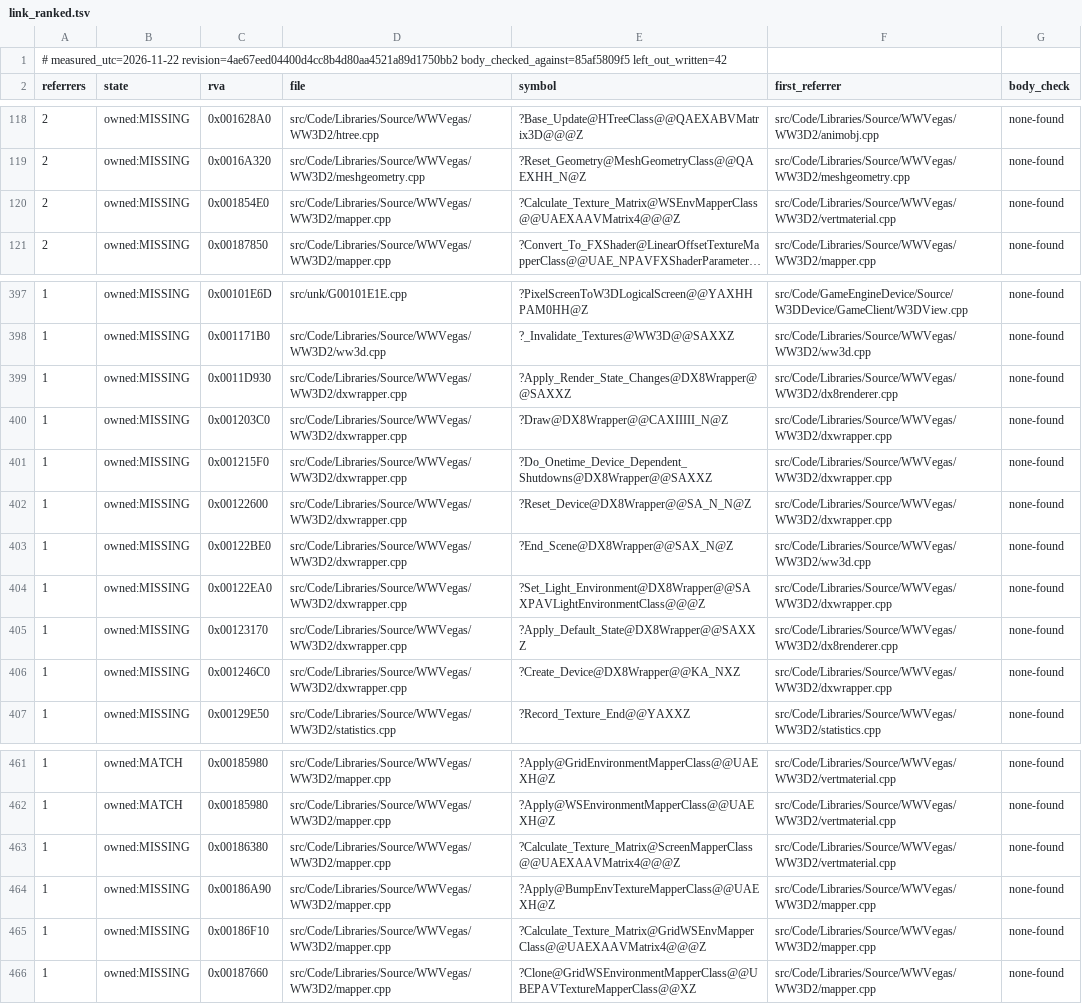
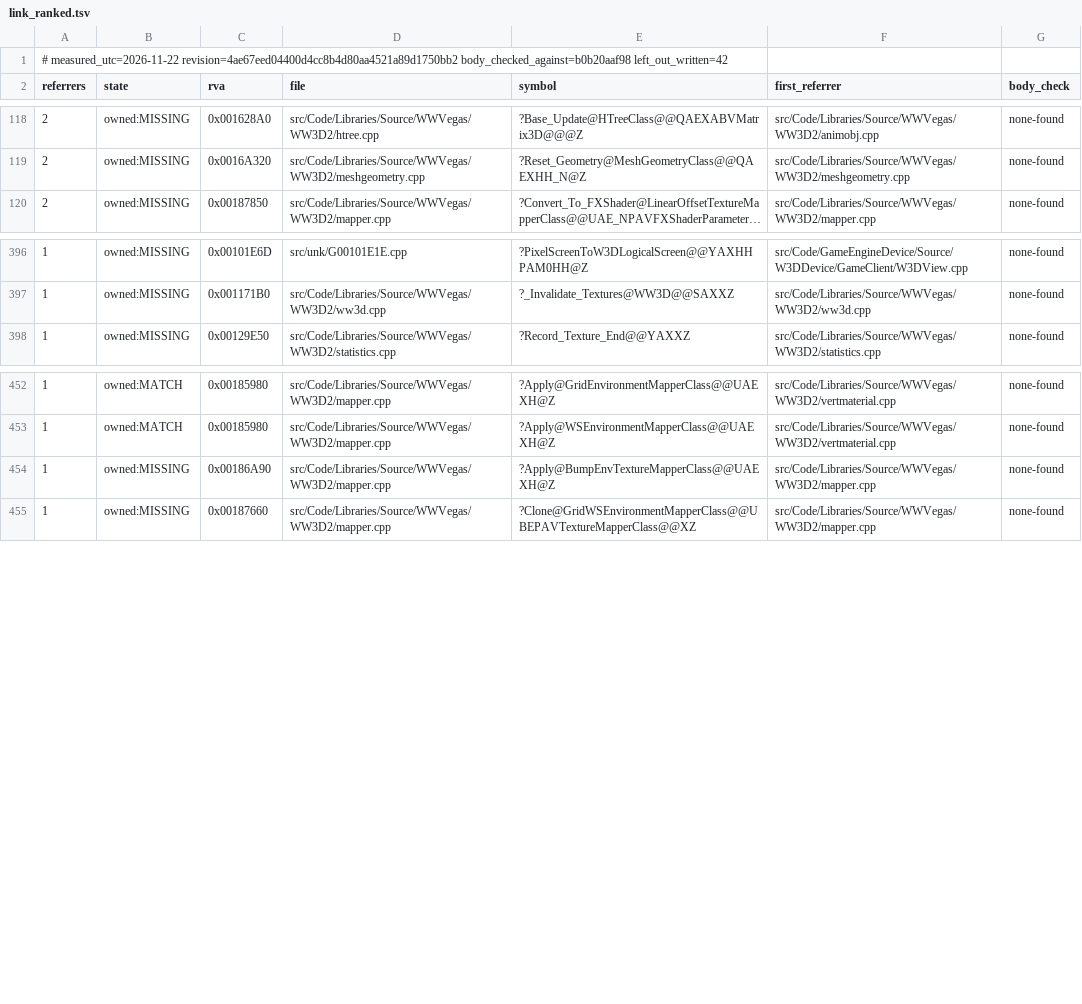
Before and after one commit to Brietat71/BFME2-Rebuild, a TSV file: worklist/link_ranked.tsv, drawn as a sheet; only a part is shown, gaps mark what is left out; long unchanged cells end in …; the diff names each change by its address in the sheet, - before the commit and + after, or states it on an @@ line.

```diff
--- a/worklist/link_ranked.tsv
+++ b/worklist/link_ranked.tsv
-A1 (referrers): …measured_utc=2026-11-22 revision=4ae67eed04400d4cc8b4d80aa4521a89d1750bb2 body_checked_against=85af5809f5 left_out_written=42
+A1 (referrers): …measured_utc=2026-11-22 revision=4ae67eed04400d4cc8b4d80aa4521a89d1750bb2 body_checked_against=b0b20aaf98 left_out_written=42
-row 120: 2 | owned:MISSING | 0x001854E0 | src/Code/Libraries/Source/WWVegas/WW3D2/mapper.cpp | ?Calculate_Texture_Matrix@WSEnvMapperClass@@UAEXAAVMatrix4@@@Z | src/Code/Libraries/Source/WWVegas/WW3D2/vertmaterial.cpp | none-found
-row 399: 1 | owned:MISSING | 0x0011D930 | src/Code/Libraries/Source/WWVegas/WW3D2/dxwrapper.cpp | ?Apply_Render_State_Changes@DX8Wrapper@@SAXXZ | src/Code/Libraries/Source/WWVegas/WW3D2/dx8renderer.cpp | none-found
-row 400: 1 | owned:MISSING | 0x001203C0 | src/Code/Libraries/Source/WWVegas/WW3D2/dxwrapper.cpp | ?Draw@DX8Wrapper@@CAXIIIII_N@Z | src/Code/Libraries/Source/WWVegas/WW3D2/dxwrapper.cpp | none-found
-row 401: 1 | owned:MISSING | 0x001215F0 | src/Code/Libraries/Source/WWVegas/WW3D2/dxwrapper.cpp | ?Do_Onetime_Device_Dependent_Shutdowns@DX8Wrapper@@SAXXZ | src/Code/Libraries/Source/WWVegas/WW3D2/dxwrapper.cpp | none-found
-row 402: 1 | owned:MISSING | 0x00122600 | src/Code/Libraries/Source/WWVegas/WW3D2/dxwrapper.cpp | ?Reset_Device@DX8Wrapper@@SA_N_N@Z | src/Code/Libraries/Source/WWVegas/WW3D2/dxwrapper.cpp | none-found
-row 403: 1 | owned:MISSING | 0x00122BE0 | src/Code/Libraries/Source/WWVegas/WW3D2/dxwrapper.cpp | ?End_Scene@DX8Wrapper@@SAX_N@Z | src/Code/Libraries/Source/WWVegas/WW3D2/ww3d.cpp | none-found
-row 404: 1 | owned:MISSING | 0x00122EA0 | src/Code/Libraries/Source/WWVegas/WW3D2/dxwrapper.cpp | ?Set_Light_Environment@DX8Wrapper@@SAXPAVLightEnvironmentClass@@@Z | src/Code/Libraries/Source/WWVegas/WW3D2/dxwrapper.cpp | none-found
-row 405: 1 | owned:MISSING | 0x00123170 | src/Code/Libraries/Source/WWVegas/WW3D2/dxwrapper.cpp | ?Apply_Default_State@DX8Wrapper@@SAXXZ | src/Code/Libraries/Source/WWVegas/WW3D2/dx8renderer.cpp | none-found
-row 406: 1 | owned:MISSING | 0x001246C0 | src/Code/Libraries/Source/WWVegas/WW3D2/dxwrapper.cpp | ?Create_Device@DX8Wrapper@@KA_NXZ | src/Code/Libraries/Source/WWVegas/WW3D2/dxwrapper.cpp | none-found
-row 463: 1 | owned:MISSING | 0x00186380 | src/Code/Libraries/Source/WWVegas/WW3D2/mapper.cpp | ?Calculate_Texture_Matrix@ScreenMapperClass@@UAEXAAVMatrix4@@@Z | src/Code/Libraries/Source/WWVegas/WW3D2/vertmaterial.cpp | none-found
-row 465: 1 | owned:MISSING | 0x00186F10 | src/Code/Libraries/Source/WWVegas/WW3D2/mapper.cpp | ?Calculate_Texture_Matrix@GridWSEnvMapperClass@@UAEXAAVMatrix4@@@Z | src/Code/Libraries/Source/WWVegas/WW3D2/mapper.cpp | none-found
```
Also changed, not shown: worklist/draft_headers_in_use.tsv, worklist/files.tsv, 11 other files.
